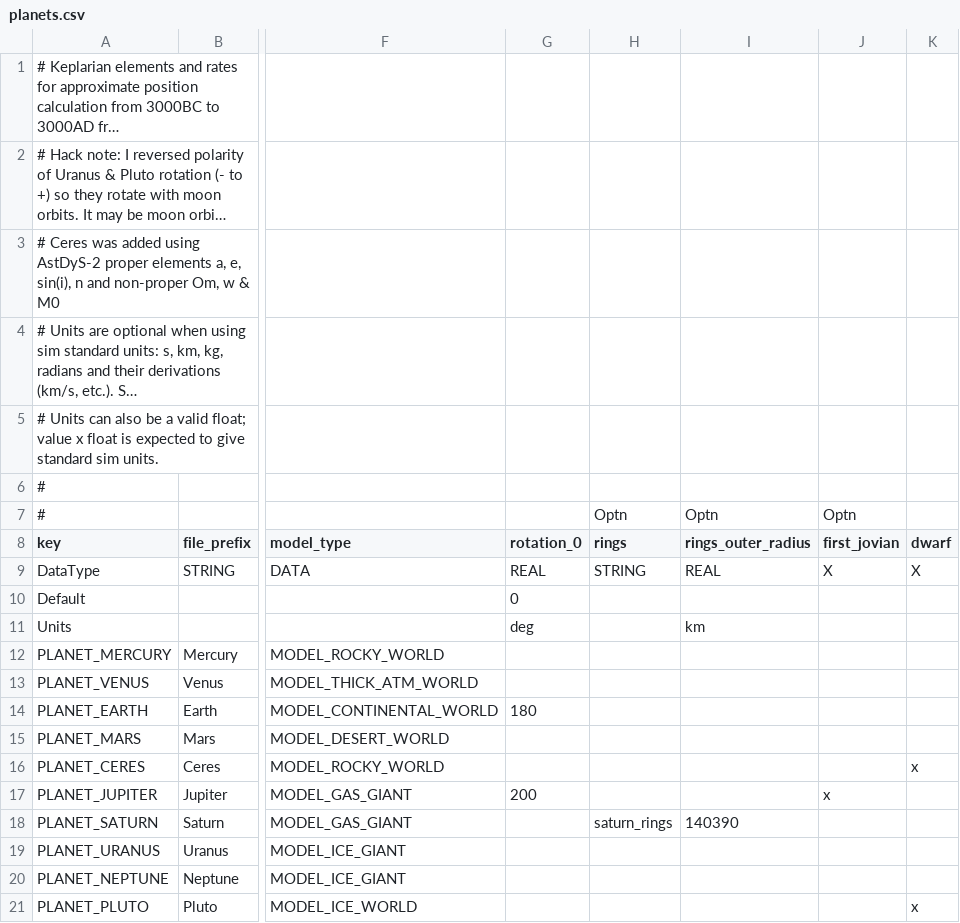
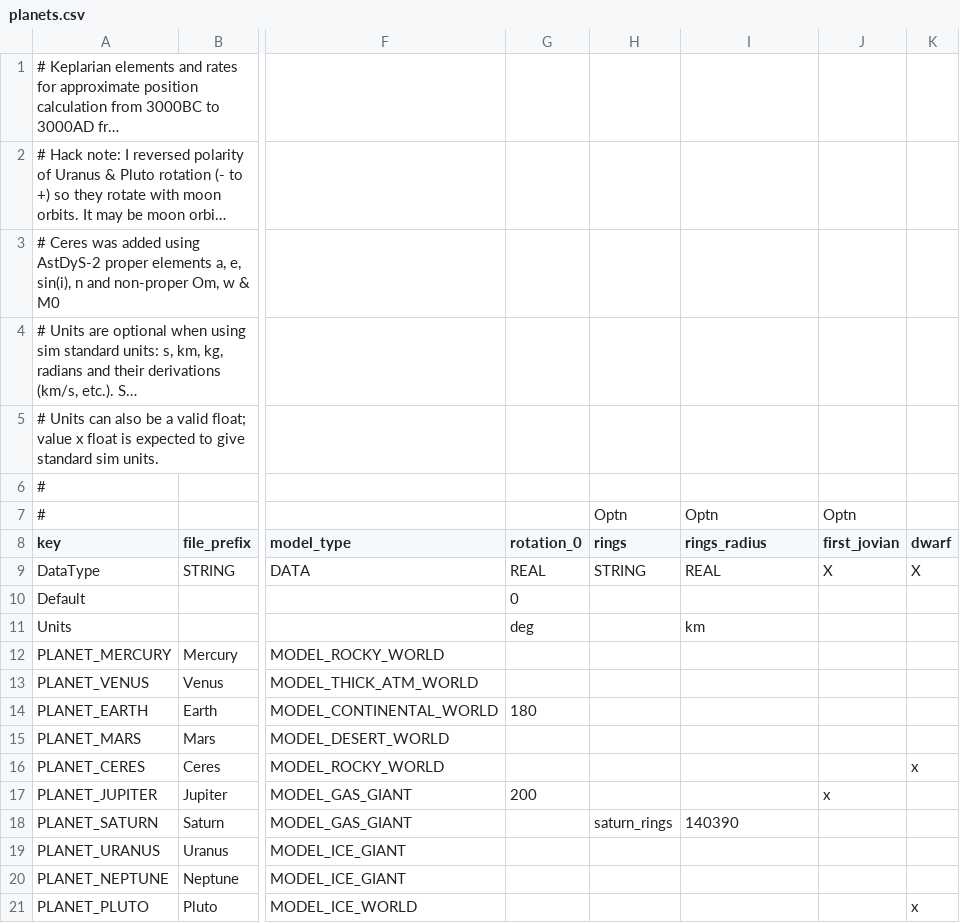
Before and after one commit to ivoyager/ivoyager, a CSV file: data/solar_system/planets.csv, drawn as a sheet; only a part is shown, gaps mark what is left out; long unchanged cells end in …; the diff names each change by its address in the sheet, - before the commit and + after, or states it on an @@ line.

```diff
--- a/data/solar_system/planets.csv
+++ b/data/solar_system/planets.csv
-I8: rings_outer_radius
+I8: rings_radius
```
Also changed, not shown: data/solar_system/moons.csv, 9 other files.
